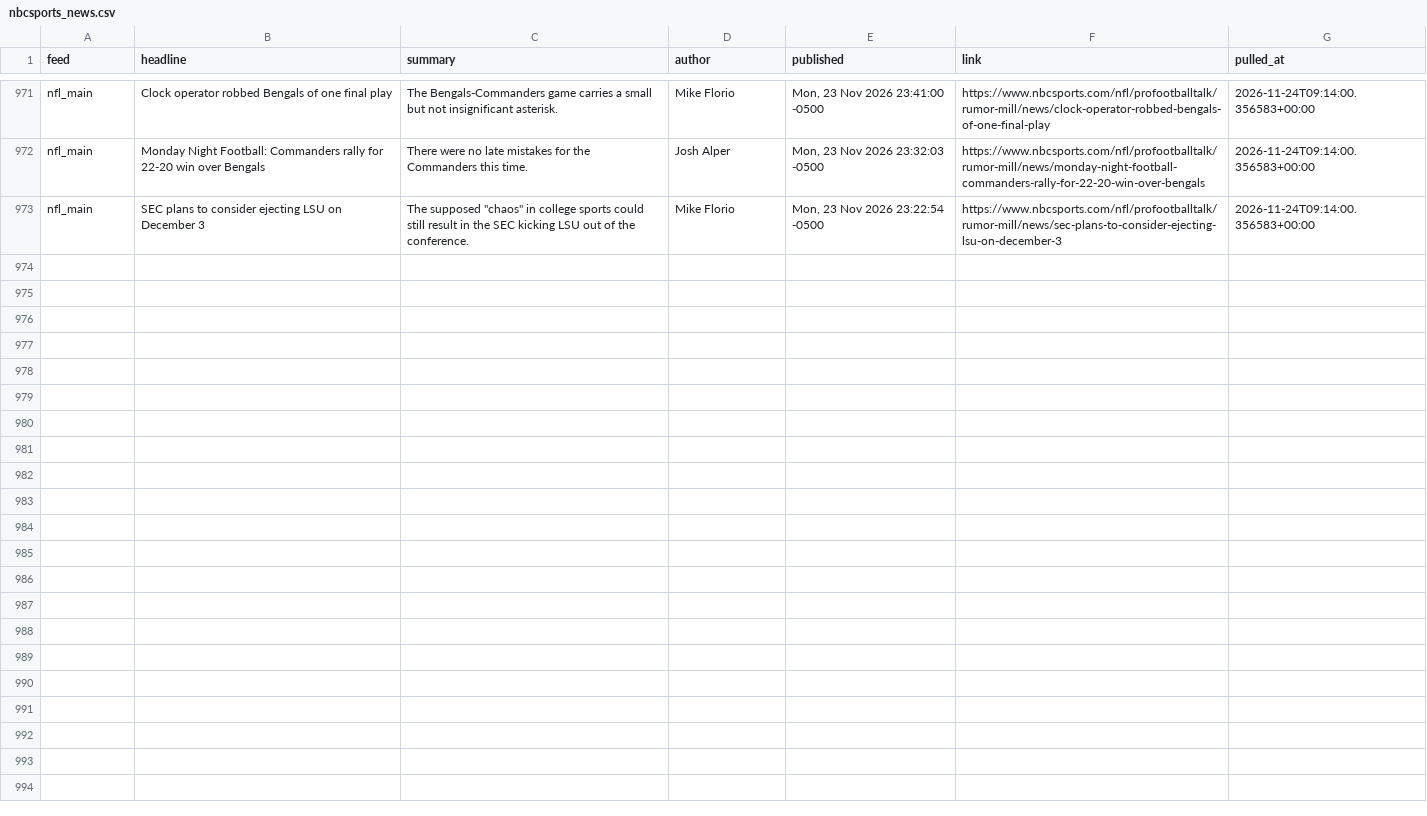
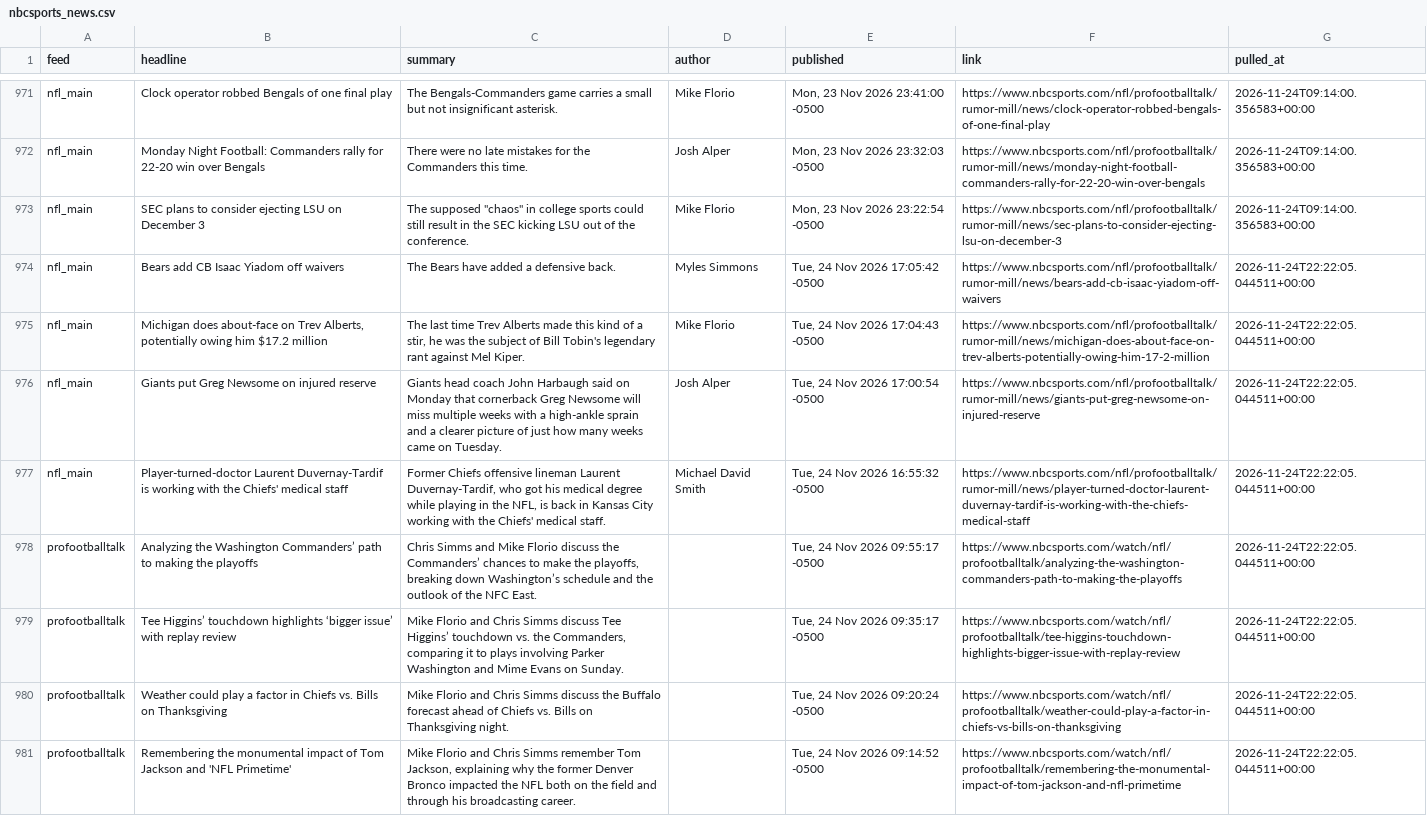
Before and after one commit to alexanderseaney-sketch/ParlayModel, a CSV file: data/raw/nbcsports_news.csv, drawn as a sheet; only a part is shown, gaps mark what is left out.

```diff
--- a/data/raw/nbcsports_news.csv
+++ b/data/raw/nbcsports_news.csv
@@ -973 +973,9 @@ nfl_main,Monday Night Football: Commanders rally for 22-20 win over Bengals,Ther
 nfl_main,SEC plans to consider ejecting LSU on December 3,"The supposed ""chaos"" in college sports could still result in the SEC kicking LSU out of the conference.",Mike Florio,"Mon, 23 Nov 2026 23:22:54 -0500",https://www.nbcsports.com/nfl/profootballtalk/rumor-mill/news/sec-plans-to-consider-ejecting-lsu-on-december-3,2026-11-24T09:14:00.356583+00:00
+nfl_main,Bears add CB Isaac Yiadom off waivers,The Bears have added a defensive back.,Myles Simmons,"Tue, 24 Nov 2026 17:05:42 -0500",https://www.nbcsports.com/nfl/profootballtalk/rumor-mill/news/bears-add-cb-isaac-yiadom-off-waivers,2026-11-24T22:22:05.044511+00:00
+nfl_main,"Michigan does about-face on Trev Alberts, potentially owing him $17.2 million","The last time Trev Alberts made this kind of a stir, he was the subject of Bill Tobin's legendary rant against Mel Kiper.",Mike Florio,"Tue, 24 Nov 2026 17:04:43 -0500",https://www.nbcsports.com/nfl/profootballtalk/rumor-mill/news/michigan-does-about-face-on-trev-alberts-potentially-owing-him-17-2-million,2026-11-24T22:22:05.044511+00:00
+nfl_main,Giants put Greg Newsome on injured reserve,Giants head coach John Harbaugh said on Monday that cornerback Greg Newsome will miss multiple weeks with a high-ankle sprain and a clearer picture of just how many weeks came on Tuesday.,Josh Alper,"Tue, 24 Nov 2026 17:00:54 -0500",https://www.nbcsports.com/nfl/profootballtalk/rumor-mill/news/giants-put-greg-newsome-on-injured-reserve,2026-11-24T22:22:05.044511+00:00
+nfl_main,Player-turned-doctor Laurent Duvernay-Tardif is working with the Chiefs' medical staff,"Former Chiefs offensive lineman Laurent Duvernay-Tardif, who got his medical degree while playing in the NFL, is back in Kansas City working with the Chiefs' medical staff.",Michael David Smith,"Tue, 24 Nov 2026 16:55:32 -0500",https://www.nbcsports.com/nfl/profootballtalk/rumor-mill/news/player-turned-doctor-laurent-duvernay-tardif-is-working-with-the-chiefs-medical-staff,2026-11-24T22:22:05.044511+00:00
+profootballtalk,Analyzing the Washington Commanders’ path to making the playoffs,"Chris Simms and Mike Florio discuss the Commanders’ chances to make the playoffs, breaking down Washington’s schedule and the outlook of the NFC East.",,"Tue, 24 Nov 2026 09:55:17 -0500",https://www.nbcsports.com/watch/nfl/profootballtalk/analyzing-the-washington-commanders-path-to-making-the-playoffs,2026-11-24T22:22:05.044511+00:00
+profootballtalk,Tee Higgins’ touchdown highlights ‘bigger issue’ with replay review,"Mike Florio and Chris Simms discuss Tee Higgins’ touchdown vs. the Commanders, comparing it to plays involving Parker Washington and Mime Evans on Sunday.",,"Tue, 24 Nov 2026 09:35:17 -0500",https://www.nbcsports.com/watch/nfl/profootballtalk/tee-higgins-touchdown-highlights-bigger-issue-with-replay-review,2026-11-24T22:22:05.044511+00:00
+profootballtalk,Weather could play a factor in Chiefs vs. Bills on Thanksgiving,Mike Florio and Chris Simms discuss the Buffalo forecast ahead of Chiefs vs. Bills on Thanksgiving night.,,"Tue, 24 Nov 2026 09:20:24 -0500",https://www.nbcsports.com/watch/nfl/profootballtalk/weather-could-play-a-factor-in-chiefs-vs-bills-on-thanksgiving,2026-11-24T22:22:05.044511+00:00
+profootballtalk,Remembering the monumental impact of Tom Jackson and 'NFL Primetime',"Mike Florio and Chris Simms remember Tom Jackson, explaining why the former Denver Bronco impacted the NFL both on the field and through his broadcasting career.",,"Tue, 24 Nov 2026 09:14:52 -0500",https://www.nbcsports.com/watch/nfl/profootballtalk/remembering-the-monumental-impact-of-tom-jackson-and-nfl-primetime,2026-11-24T22:22:05.044511+00:00
```
Also changed, not shown: data/raw/footballguys_depth.csv, data/raw/nfl_rosters.csv, 16 other files.
